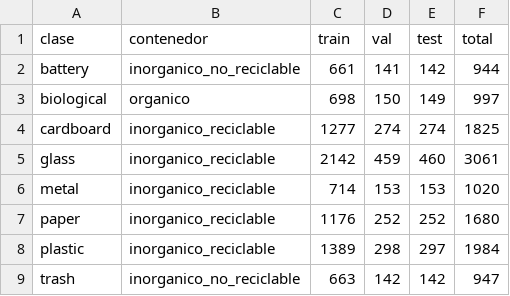
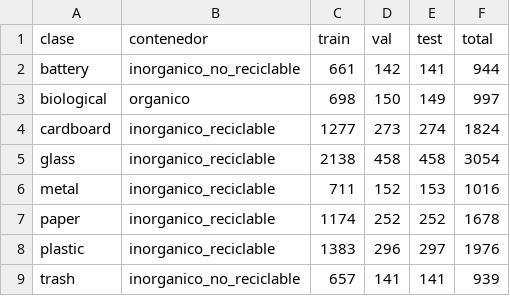
Before and after one commit to ITAM-Datalab/Clasificacion_basura, a CSV file: datos/resumen_split.csv, drawn as a sheet.

```diff
--- a/datos/resumen_split.csv
+++ b/datos/resumen_split.csv
@@ -1,9 +1,9 @@
 clase,contenedor,train,val,test,total
-battery,inorganico_no_reciclable,661,141,142,944
+battery,inorganico_no_reciclable,661,142,141,944
 biological,organico,698,150,149,997
-cardboard,inorganico_reciclable,1277,274,274,1825
-glass,inorganico_reciclable,2142,459,460,3061
-metal,inorganico_reciclable,714,153,153,1020
-paper,inorganico_reciclable,1176,252,252,1680
-plastic,inorganico_reciclable,1389,298,297,1984
-trash,inorganico_no_reciclable,663,142,142,947
+cardboard,inorganico_reciclable,1277,273,274,1824
+glass,inorganico_reciclable,2138,458,458,3054
+metal,inorganico_reciclable,711,152,153,1016
+paper,inorganico_reciclable,1174,252,252,1678
+plastic,inorganico_reciclable,1383,296,297,1976
+trash,inorganico_no_reciclable,657,141,141,939
```
Also changed, not shown: datos/splits.csv, 2 other files.
